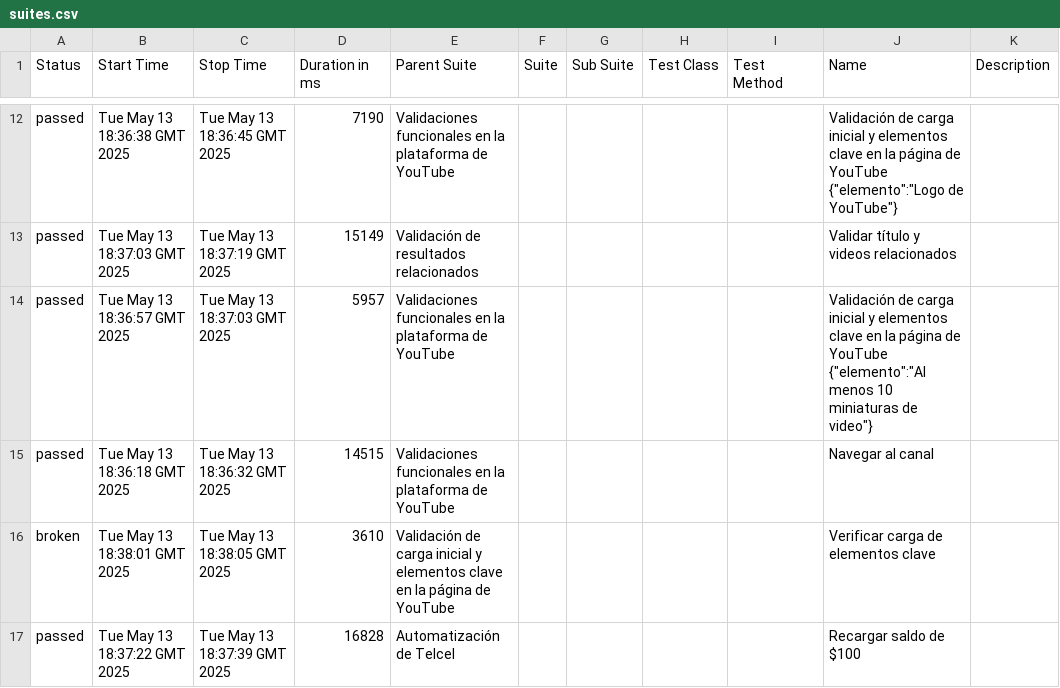
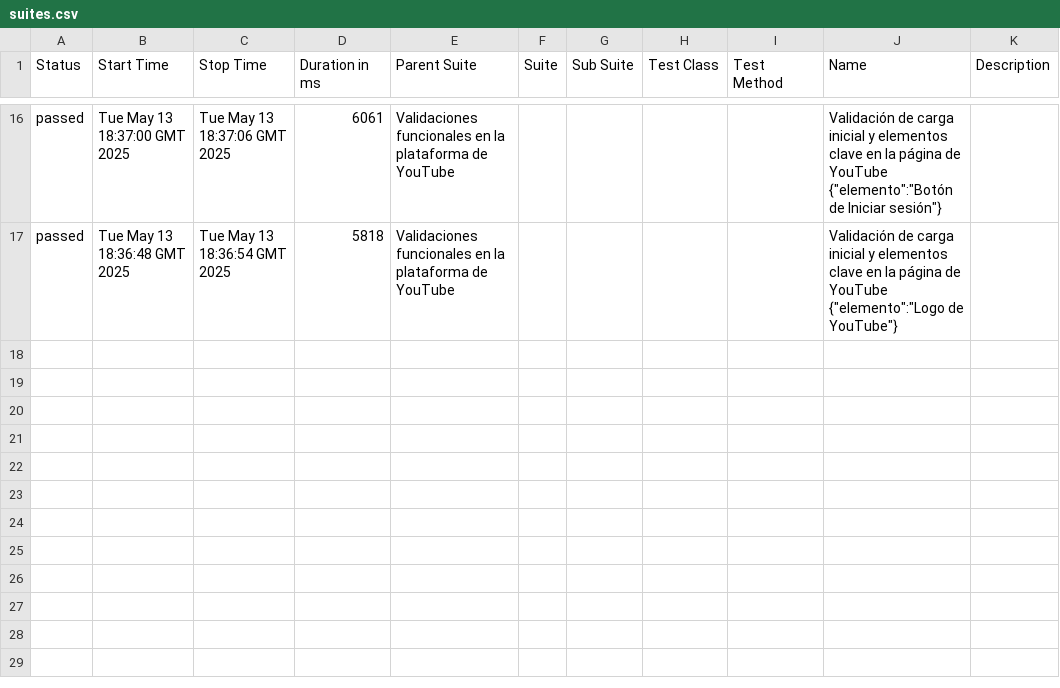
Before and after one commit to danielcastillo94/RepoSemillerosCodeceptjs, a CSV file: data/suites.csv, drawn as a sheet; only a part is shown, gaps mark what is left out; the diff covers the shown part only.

```diff
--- a/data/suites.csv
+++ b/data/suites.csv
@@ -12,6 +16,2 @@
-"passed","Tue May 13 18:36:38 GMT 2025","Tue May 13 18:36:45 GMT 2025","7190","Validaciones funcionales en la plataforma de YouTube","","","","","Validación de carga inicial y elementos clave en la página de YouTube {""elemento"":""Logo de YouTube""}",""
-"passed","Tue May 13 18:37:03 GMT 2025","Tue May 13 18:37:19 GMT 2025","15149","Validación de resultados relacionados","","","","","Validar título y videos relacionados",""
-"passed","Tue May 13 18:36:57 GMT 2025","Tue May 13 18:37:03 GMT 2025","5957","Validaciones funcionales en la plataforma de YouTube","","","","","Validación de carga inicial y elementos clave en la página de YouTube {""elemento"":""Al menos 10 miniaturas de video""}",""
-"passed","Tue May 13 18:36:18 GMT 2025","Tue May 13 18:36:32 GMT 2025","14515","Validaciones funcionales en la plataforma de YouTube","","","","","Navegar al canal",""
-"broken","Tue May 13 18:38:01 GMT 2025","Tue May 13 18:38:05 GMT 2025","3610","Validación de carga inicial y elementos clave en la página de YouTube","","","","","Verificar carga de elementos clave",""
-"passed","Tue May 13 18:37:22 GMT 2025","Tue May 13 18:37:39 GMT 2025","16828","Automatización de Telcel","","","","","Recargar saldo de $100",""
+"passed","Tue May 13 18:37:00 GMT 2025","Tue May 13 18:37:06 GMT 2025","6061","Validaciones funcionales en la plataforma de YouTube","","","","","Validación de carga inicial y elementos clave en la página de YouTube {""elemento"":""Botón de Iniciar sesión""}",""
+"passed","Tue May 13 18:36:48 GMT 2025","Tue May 13 18:36:54 GMT 2025","5818","Validaciones funcionales en la plataforma de YouTube","","","","","Validación de carga inicial y elementos clave en la página de YouTube {""elemento"":""Logo de YouTube""}",""
```
Also changed, not shown: 7 added rows, 3 removed rows and 23 edited cells elsewhere in this file, 45 other files.
